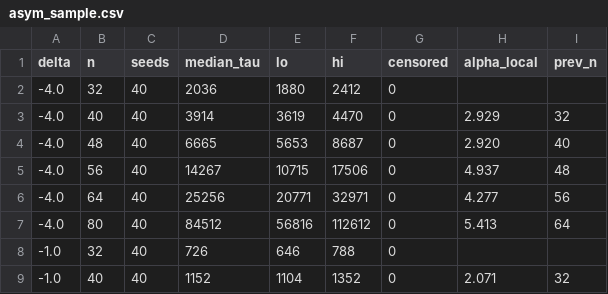
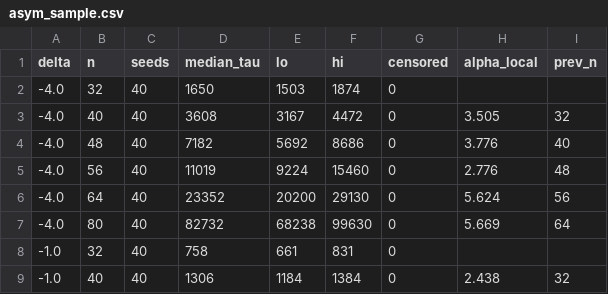
Before and after one commit to jaideepsaipadhi/vertsix, a CSV file: experiments/asym_sample.csv, drawn as a sheet; only a part is shown; the diff covers the shown part only.

```diff
--- a/experiments/asym_sample.csv
+++ b/experiments/asym_sample.csv
@@ -1,9 +1,9 @@
 delta,n,seeds,median_tau,lo,hi,censored,alpha_local,prev_n
--4.0,32,40,2036,1880,2412,0,,
--4.0,40,40,3914,3619,4470,0,2.929,32
--4.0,48,40,6665,5653,8687,0,2.920,40
--4.0,56,40,14267,10715,17506,0,4.937,48
--4.0,64,40,25256,20771,32971,0,4.277,56
--4.0,80,40,84512,56816,112612,0,5.413,64
--1.0,32,40,726,646,788,0,,
--1.0,40,40,1152,1104,1352,0,2.071,32
+-4.0,32,40,1650,1503,1874,0,,
+-4.0,40,40,3608,3167,4472,0,3.505,32
+-4.0,48,40,7182,5692,8686,0,3.776,40
+-4.0,56,40,11019,9224,15460,0,2.776,48
+-4.0,64,40,23352,20200,29130,0,5.624,56
+-4.0,80,40,82732,68238,99630,0,5.669,64
+-1.0,32,40,758,661,831,0,,
+-1.0,40,40,1306,1184,1384,0,2.438,32
```
Also changed, not shown: 16 edited cells elsewhere in this file, 1 other file.
